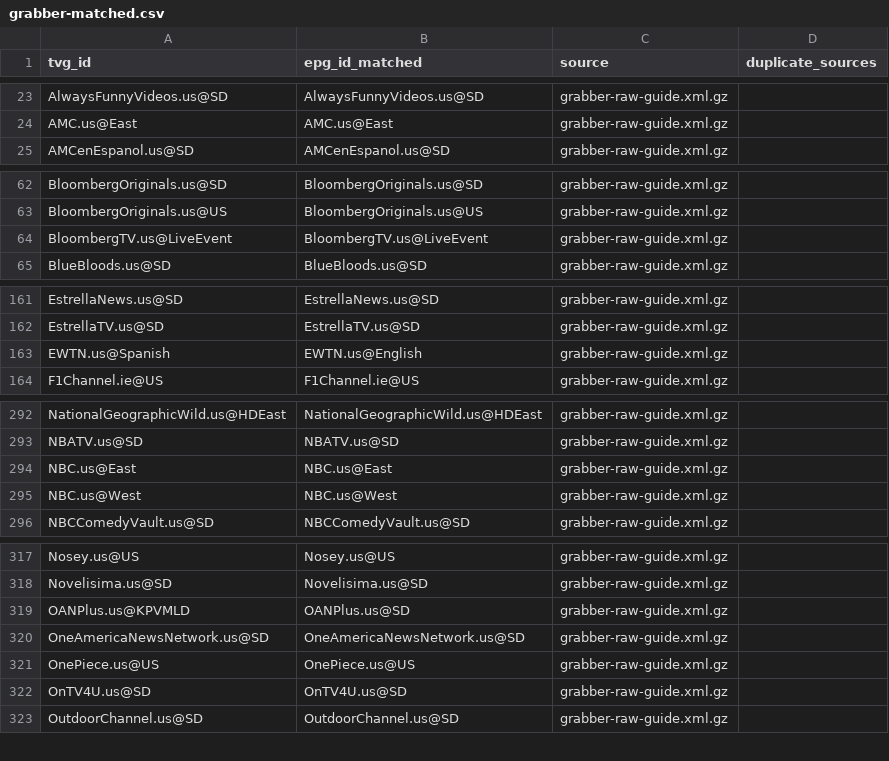
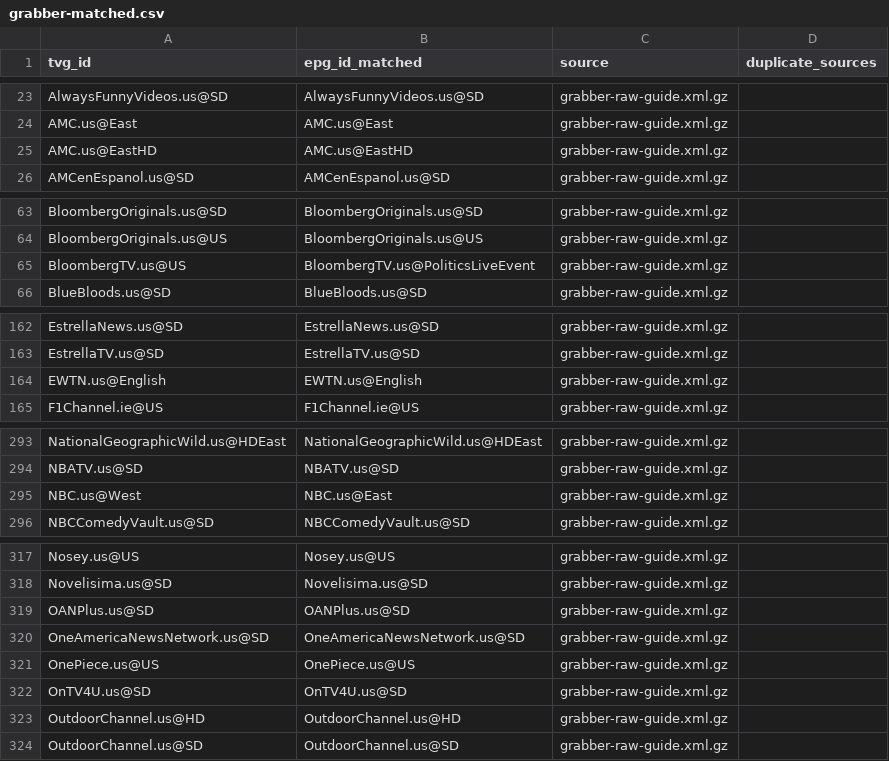
Before and after one commit to umarjamilpc/EPG-LIST-GEN, a CSV file: epgs/US/reports/grabber-matched.csv, drawn as a sheet; only a part is shown, gaps mark what is left out; the diff covers the shown part only.

```diff
--- a/epgs/US/reports/grabber-matched.csv
+++ b/epgs/US/reports/grabber-matched.csv
@@ -24,2 +24,3 @@ AlwaysFunnyVideos.us@SD,AlwaysFunnyVideos.us@SD,grabber-raw-guide.xml.gz,
 AMC.us@East,AMC.us@East,grabber-raw-guide.xml.gz,
+AMC.us@EastHD,AMC.us@EastHD,grabber-raw-guide.xml.gz,
 AMCenEspanol.us@SD,AMCenEspanol.us@SD,grabber-raw-guide.xml.gz,
@@ -63,3 +64,3 @@ BloombergOriginals.us@SD,BloombergOriginals.us@SD,grabber-raw-guide.xml.gz,
 BloombergOriginals.us@US,BloombergOriginals.us@US,grabber-raw-guide.xml.gz,
-BloombergTV.us@LiveEvent,BloombergTV.us@LiveEvent,grabber-raw-guide.xml.gz,
+BloombergTV.us@US,BloombergTV.us@PoliticsLiveEvent,grabber-raw-guide.xml.gz,
 BlueBloods.us@SD,BlueBloods.us@SD,grabber-raw-guide.xml.gz,
@@ -162,3 +163,3 @@ EstrellaNews.us@SD,EstrellaNews.us@SD,grabber-raw-guide.xml.gz,
 EstrellaTV.us@SD,EstrellaTV.us@SD,grabber-raw-guide.xml.gz,
-EWTN.us@Spanish,EWTN.us@English,grabber-raw-guide.xml.gz,
+EWTN.us@English,EWTN.us@English,grabber-raw-guide.xml.gz,
 F1Channel.ie@US,F1Channel.ie@US,grabber-raw-guide.xml.gz,
@@ -293,4 +294,3 @@ NationalGeographicWild.us@HDEast,NationalGeographicWild.us@HDEast,grabber-raw-gu
 NBATV.us@SD,NBATV.us@SD,grabber-raw-guide.xml.gz,
-NBC.us@East,NBC.us@East,grabber-raw-guide.xml.gz,
-NBC.us@West,NBC.us@West,grabber-raw-guide.xml.gz,
+NBC.us@West,NBC.us@East,grabber-raw-guide.xml.gz,
 NBCComedyVault.us@SD,NBCComedyVault.us@SD,grabber-raw-guide.xml.gz,
@@ -318,3 +318,3 @@ Nosey.us@US,Nosey.us@US,grabber-raw-guide.xml.gz,
 Novelisima.us@SD,Novelisima.us@SD,grabber-raw-guide.xml.gz,
-OANPlus.us@KPVMLD,OANPlus.us@SD,grabber-raw-guide.xml.gz,
+OANPlus.us@SD,OANPlus.us@SD,grabber-raw-guide.xml.gz,
 OneAmericaNewsNetwork.us@SD,OneAmericaNewsNetwork.us@SD,grabber-raw-guide.xml.gz,
@@ -322,2 +322,3 @@ OnePiece.us@US,OnePiece.us@US,grabber-raw-guide.xml.gz,
 OnTV4U.us@SD,OnTV4U.us@SD,grabber-raw-guide.xml.gz,
+OutdoorChannel.us@HD,OutdoorChannel.us@HD,grabber-raw-guide.xml.gz,
 OutdoorChannel.us@SD,OutdoorChannel.us@SD,grabber-raw-guide.xml.gz,
```
Also changed, not shown: 2 edited cells elsewhere in this file, epgs/US/reports/merge-matched.csv, epgs/US/reports/urls-matched.csv, 12 other files.
